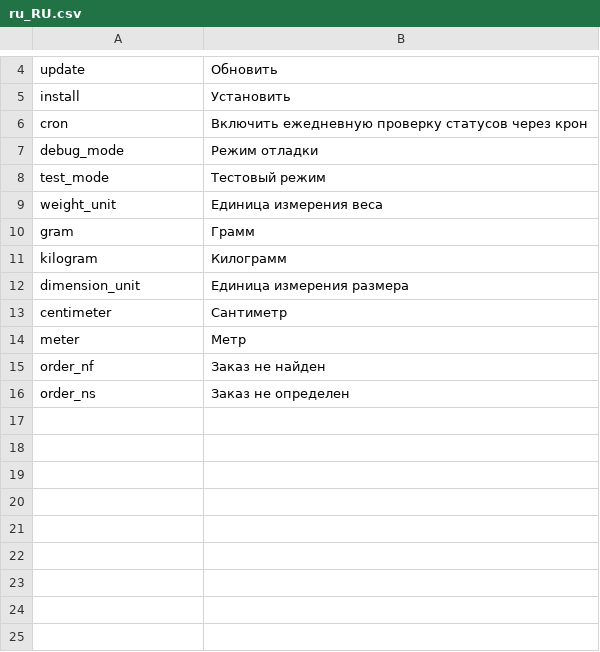
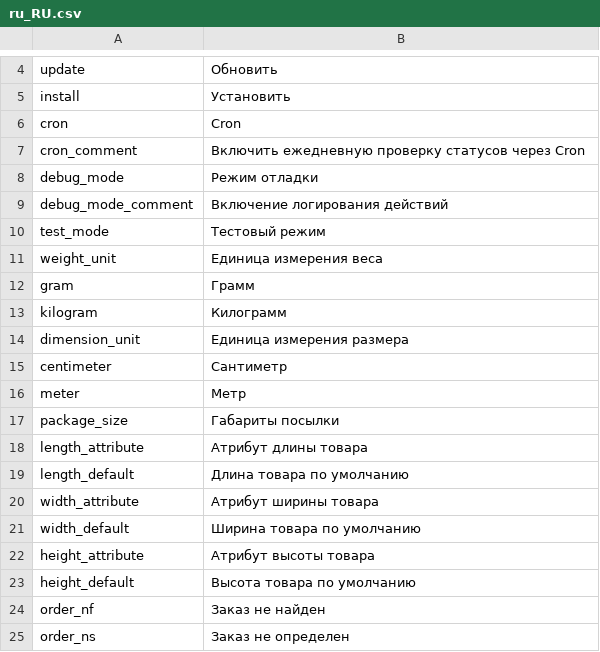
Before and after one commit to luckyraul/shipping-base, a CSV file: i18n/ru_RU.csv, drawn as a sheet; only a part is shown, gaps mark what is left out.

```diff
--- a/i18n/ru_RU.csv
+++ b/i18n/ru_RU.csv
@@ -5,4 +5,6 @@
 "install","Установить"
-"cron","Включить ежедневную проверку статусов через крон"
+"cron","Cron"
+"cron_comment","Включить ежедневную проверку статусов через Cron"
 "debug_mode","Режим отладки"
+"debug_mode_comment","Включение логирования действий"
 "test_mode","Тестовый режим"
@@ -14,2 +16,9 @@
 "meter","Метр"
+"package_size","Габариты посылки"
+"length_attribute","Атрибут длины товара"
+"length_default","Длина товара по умолчанию"
+"width_attribute","Атрибут ширины товара"
+"width_default","Ширина товара по умолчанию"
+"height_attribute","Атрибут высоты товара"
+"height_default","Высота товара по умолчанию"
 "order_nf","Заказ не найден"
```
Also changed, not shown: i18n/en_US.csv.
